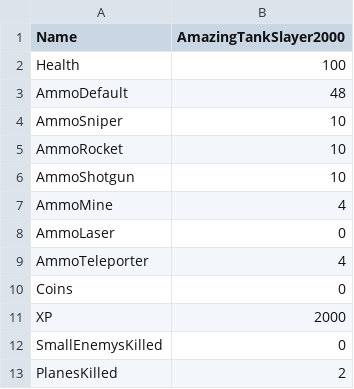
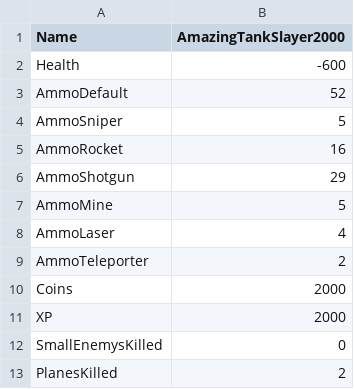
Before and after one commit to SauravPoudyel/CSE3902-G3Repo-2025, a CSV file: Sprint0/Data/playerDataFile.csv, drawn as a sheet.

```diff
--- a/Sprint0/Data/playerDataFile.csv
+++ b/Sprint0/Data/playerDataFile.csv
@@ -1,11 +1,11 @@
 Name, AmazingTankSlayer2000
-Health, 100
-AmmoDefault, 48
-AmmoSniper, 10
-AmmoRocket, 10
-AmmoShotgun, 10
-AmmoMine, 4
-AmmoLaser, 0
-AmmoTeleporter, 4
-Coins, 0
+Health, -600
+AmmoDefault, 52
+AmmoSniper, 5
+AmmoRocket, 16
+AmmoShotgun, 29
+AmmoMine, 5
+AmmoLaser, 4
+AmmoTeleporter, 2
+Coins, 2000
 XP, 2000
```
Also changed, not shown: 9 other files.
